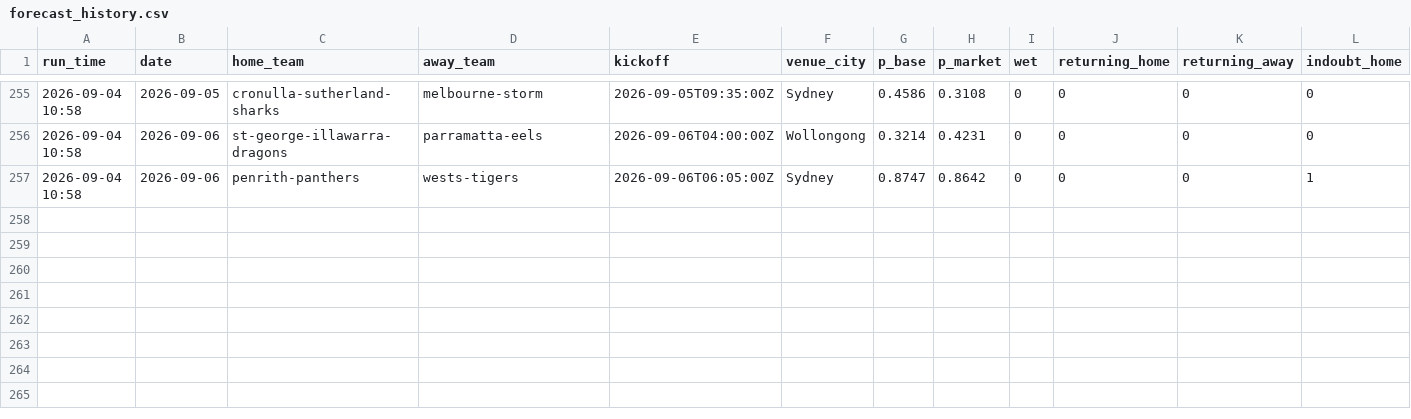
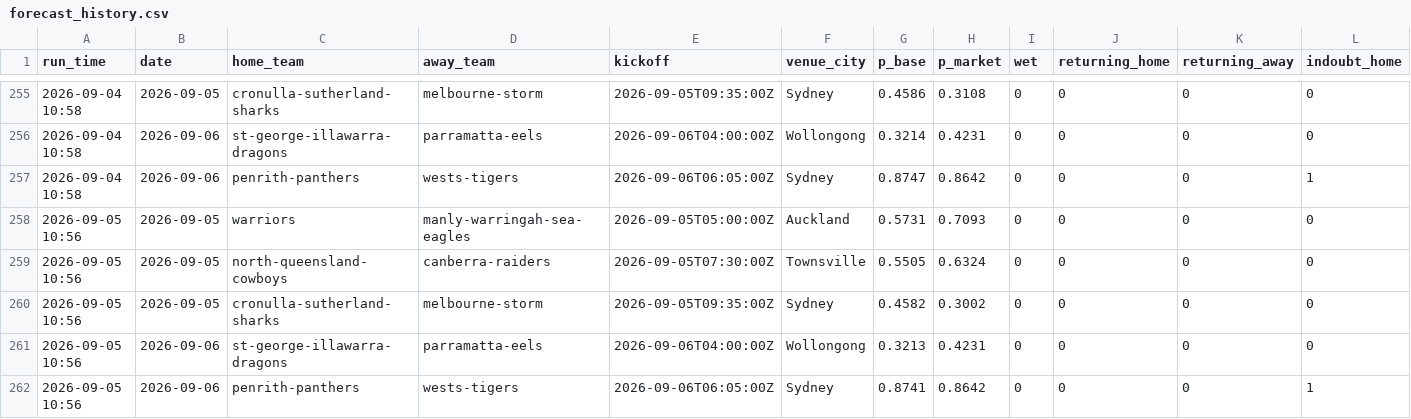
Before and after one commit to Mr-XMS/nrl-model, a CSV file: forecast_history.csv, drawn as a sheet; only a part is shown, gaps mark what is left out; rows hold the shown columns only; the diff names each change by its address in the sheet, - before the commit and + after, or states it on an @@ line.

```diff
--- a/forecast_history.csv
+++ b/forecast_history.csv
+row 258: 2026-09-05 10:56 | 2026-09-05 | warriors | manly-warringah-sea-eagles | 2026-09-05T05:00:00Z | Auckland | 0.5731 | 0.7093 | 0 | 0 | 0 | 0
+row 259: 2026-09-05 10:56 | 2026-09-05 | north-queensland-cowboys | canberra-raiders | 2026-09-05T07:30:00Z | Townsville | 0.5505 | 0.6324 | 0 | 0 | 0 | 0
+row 260: 2026-09-05 10:56 | 2026-09-05 | cronulla-sutherland-sharks | melbourne-storm | 2026-09-05T09:35:00Z | Sydney | 0.4582 | 0.3002 | 0 | 0 | 0 | 0
+row 261: 2026-09-05 10:56 | 2026-09-06 | st-george-illawarra-dragons | parramatta-eels | 2026-09-06T04:00:00Z | Wollongong | 0.3213 | 0.4231 | 0 | 0 | 0 | 0
+row 262: 2026-09-05 10:56 | 2026-09-06 | penrith-panthers | wests-tigers | 2026-09-06T06:05:00Z | Sydney | 0.8741 | 0.8642 | 0 | 0 | 0 | 1
```
Also changed, not shown: 16 other files.
